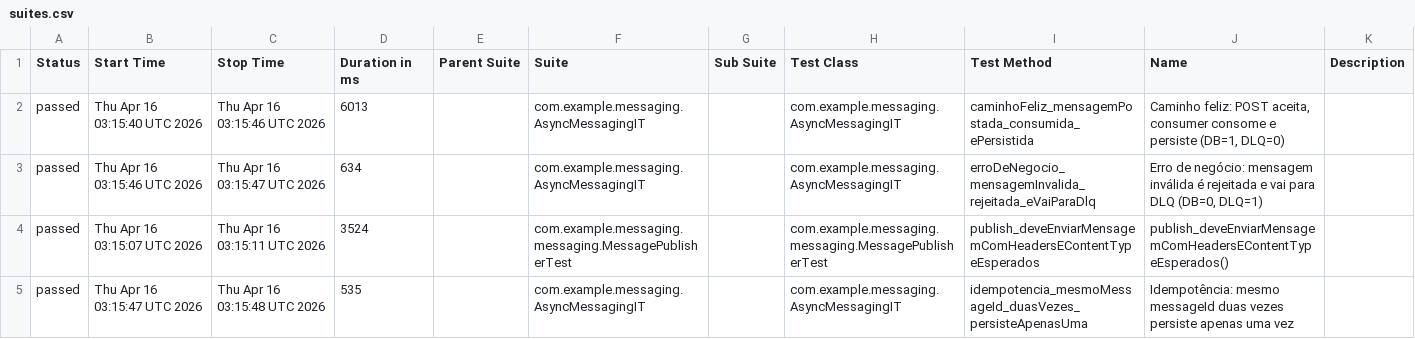
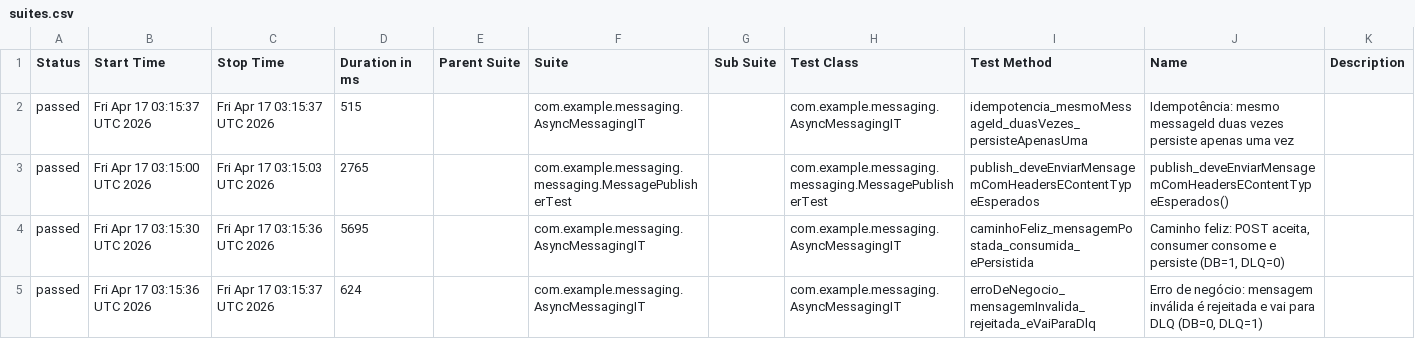
Before and after one commit to RicardoOliver/rest-assured-mensageria-java-test, a CSV file: allure/data/suites.csv, drawn as a sheet.

```diff
--- a/allure/data/suites.csv
+++ b/allure/data/suites.csv
@@ -1,5 +1,5 @@
 "Status","Start Time","Stop Time","Duration in ms","Parent Suite","Suite","Sub Suite","Test Class","Test Method","Name","Description"
-"passed","Thu Apr 16 03:15:40 UTC 2026","Thu Apr 16 03:15:46 UTC 2026","6013","","com.example.messaging.AsyncMessagingIT","","com.example.messaging.AsyncMessagingIT","caminhoFeliz_mensagemPostada_consumida_ePersistida","Caminho feliz: POST aceita, consumer consome e persiste (DB=1, DLQ=0)",""
-"passed","Thu Apr 16 03:15:46 UTC 2026","Thu Apr 16 03:15:47 UTC 2026","634","","com.example.messaging.AsyncMessagingIT","","com.example.messaging.AsyncMessagingIT","erroDeNegocio_mensagemInvalida_rejeitada_eVaiParaDlq","Erro de negócio: mensagem inválida é rejeitada e vai para DLQ (DB=0, DLQ=1)",""
-"passed","Thu Apr 16 03:15:07 UTC 2026","Thu Apr 16 03:15:11 UTC 2026","3524","","com.example.messaging.messaging.MessagePublisherTest","","com.example.messaging.messaging.MessagePublisherTest","publish_deveEnviarMensagemComHeadersEContentTypeEsperados","publish_deveEnviarMensagemComHeadersEContentTypeEsperados()",""
-"passed","Thu Apr 16 03:15:47 UTC 2026","Thu Apr 16 03:15:48 UTC 2026","535","","com.example.messaging.AsyncMessagingIT","","com.example.messaging.AsyncMessagingIT","idempotencia_mesmoMessageId_duasVezes_persisteApenasUma","Idempotência: mesmo messageId duas vezes persiste apenas uma vez",""
+"passed","Fri Apr 17 03:15:37 UTC 2026","Fri Apr 17 03:15:37 UTC 2026","515","","com.example.messaging.AsyncMessagingIT","","com.example.messaging.AsyncMessagingIT","idempotencia_mesmoMessageId_duasVezes_persisteApenasUma","Idempotência: mesmo messageId duas vezes persiste apenas uma vez",""
+"passed","Fri Apr 17 03:15:00 UTC 2026","Fri Apr 17 03:15:03 UTC 2026","2765","","com.example.messaging.messaging.MessagePublisherTest","","com.example.messaging.messaging.MessagePublisherTest","publish_deveEnviarMensagemComHeadersEContentTypeEsperados","publish_deveEnviarMensagemComHeadersEContentTypeEsperados()",""
+"passed","Fri Apr 17 03:15:30 UTC 2026","Fri Apr 17 03:15:36 UTC 2026","5695","","com.example.messaging.AsyncMessagingIT","","com.example.messaging.AsyncMessagingIT","caminhoFeliz_mensagemPostada_consumida_ePersistida","Caminho feliz: POST aceita, consumer consome e persiste (DB=1, DLQ=0)",""
+"passed","Fri Apr 17 03:15:36 UTC 2026","Fri Apr 17 03:15:37 UTC 2026","624","","com.example.messaging.AsyncMessagingIT","","com.example.messaging.AsyncMessagingIT","erroDeNegocio_mensagemInvalida_rejeitada_eVaiParaDlq","Erro de negócio: mensagem inválida é rejeitada e vai para DLQ (DB=0, DLQ=1)",""
```
Also changed, not shown: allure/data/behaviors.csv, 40 other files.
